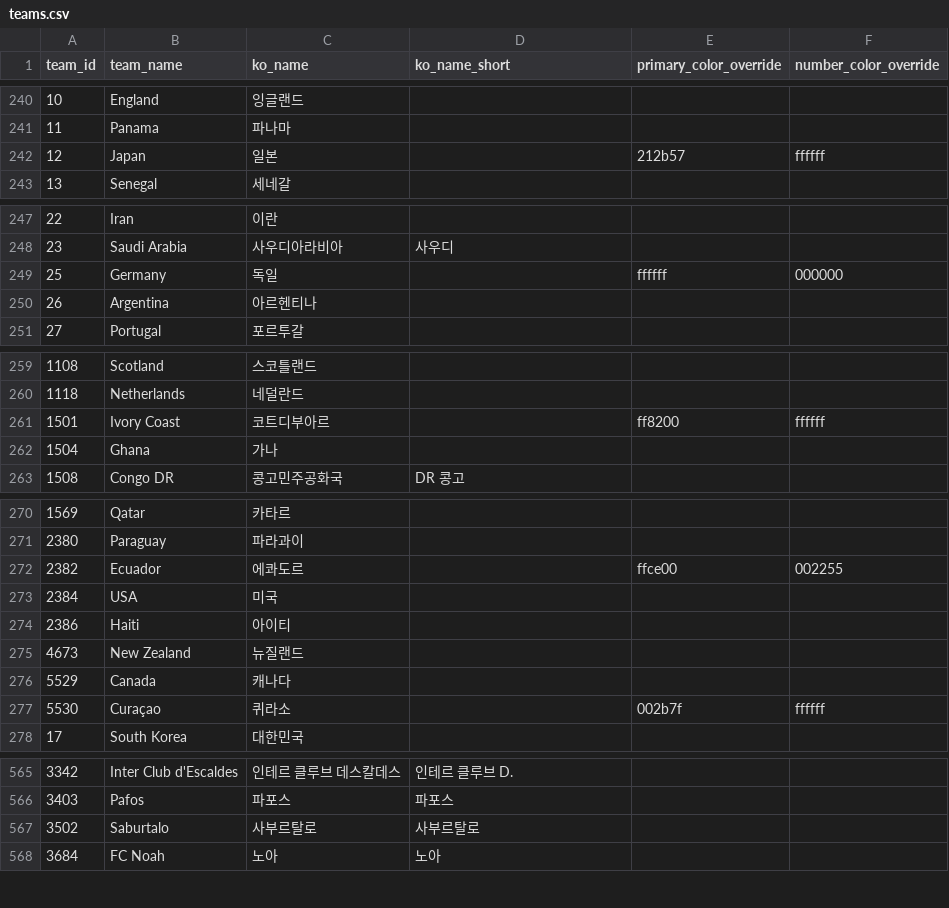
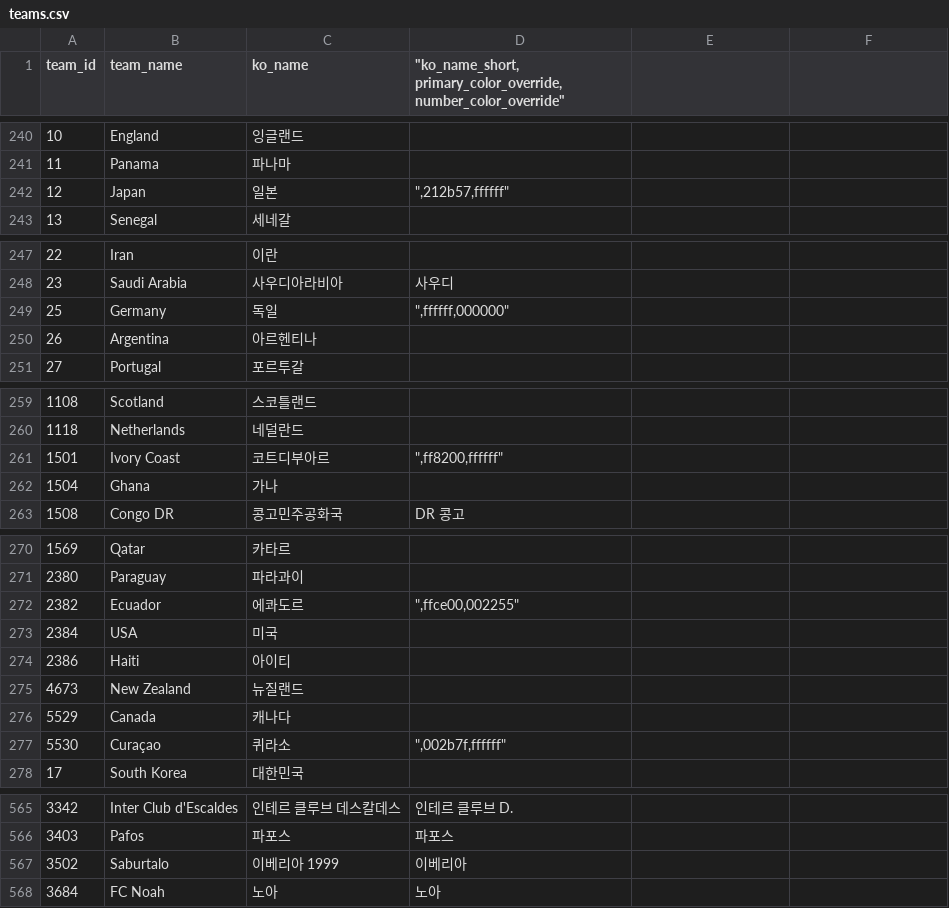
Before and after one commit to bgh1234554/football-obs-backend, a CSV file: src/main/resources/data/teams.csv, drawn as a sheet; only a part is shown, gaps mark what is left out; the diff covers the shown part only.

```diff
--- a/src/main/resources/data/teams.csv
+++ b/src/main/resources/data/teams.csv
@@ -1 +1 @@
-team_id, team_name, ko_name,ko_name_short, primary_color_override, number_color_override
+team_id, team_name, ko_name,"""ko_name_short, primary_color_override, number_color_override"""
@@ -241,3 +241,3 @@ team_id, team_name, ko_name,ko_name_short, primary_color_override, number_color_
 11,Panama,파나마,
-12,Japan,일본,,212b57,ffffff
+12,Japan,일본,""",212b57,ffffff"""
 13,Senegal,세네갈,
@@ -248,3 +248,3 @@ team_id, team_name, ko_name,ko_name_short, primary_color_override, number_color_
 23,Saudi Arabia,사우디아라비아,사우디
-25,Germany,독일,,ffffff,000000
+25,Germany,독일,""",ffffff,000000"""
 26,Argentina,아르헨티나,
@@ -260,3 +260,3 @@ team_id, team_name, ko_name,ko_name_short, primary_color_override, number_color_
 1118,Netherlands,네덜란드,
-1501,Ivory Coast,코트디부아르,,ff8200,ffffff
+1501,Ivory Coast,코트디부아르,""",ff8200,ffffff"""
 1504,Ghana,가나,
@@ -271,3 +271,3 @@ team_id, team_name, ko_name,ko_name_short, primary_color_override, number_color_
 2380,Paraguay,파라과이,
-2382,Ecuador,에콰도르,,ffce00,002255
+2382,Ecuador,에콰도르,""",ffce00,002255"""
 2384,USA,미국,
@@ -276,3 +276,3 @@ team_id, team_name, ko_name,ko_name_short, primary_color_override, number_color_
 5529,Canada,캐나다,
-5530,Curaçao,퀴라소,,002b7f,ffffff
+5530,Curaçao,퀴라소,""",002b7f,ffffff"""
 17,South Korea,대한민국,
@@ -566,3 +566,3 @@ team_id, team_name, ko_name,ko_name_short, primary_color_override, number_color_
 3403,Pafos,파포스,파포스
-3502,Saburtalo,사부르탈로,사부르탈로
+3502,Saburtalo,이베리아 1999,이베리아
 3684,FC Noah,노아,노아
```
Also changed, not shown: 28 added rows and 4 edited cells elsewhere in this file, src/main/resources/data/venues.csv, 4 other files.
